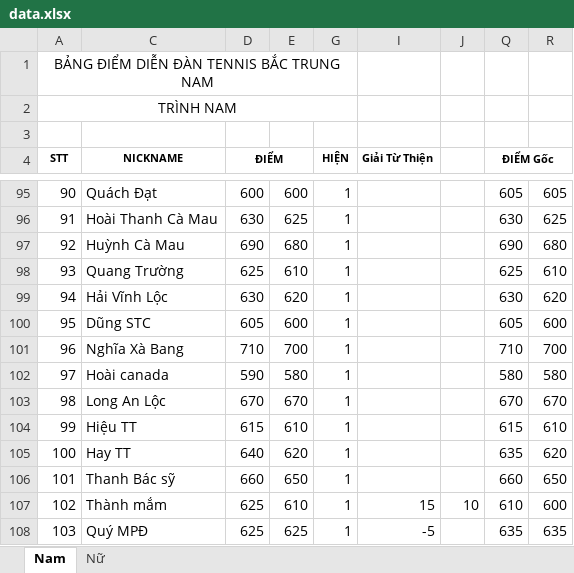
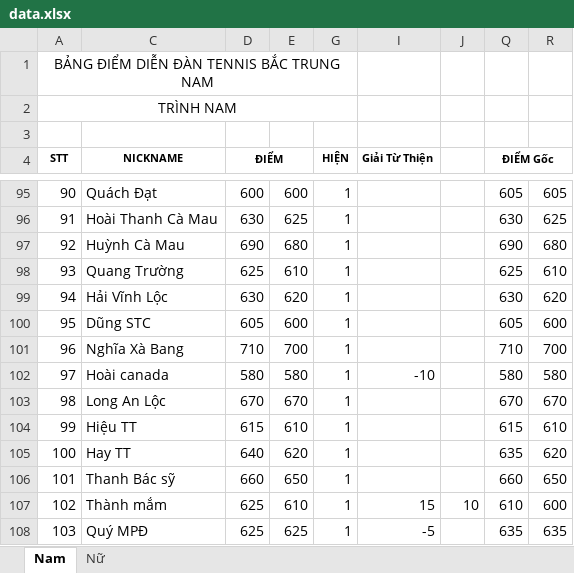
Before and after one commit to dflyapp/tennis-btn, an Excel workbook: scripts/data.xlsx, sheet Nam, drawn as a sheet; only a part is shown, gaps mark what is left out; values as stored, in another font and other column widths than the file's, no borders; conditional formats not drawn; the diff names each change by its address in the sheet, - before the commit and + after, or states it on an @@ line.

```diff
--- a/scripts/data.xlsx (sheet Nam)
+++ b/scripts/data.xlsx (sheet Nam)
-D102 (ĐIỂM): 590
+D102 (ĐIỂM): 580
-I102 (Giải Từ Thiện): (empty)
+I102 (Giải Từ Thiện): -10
```
Also changed, not shown: 1 other file.
